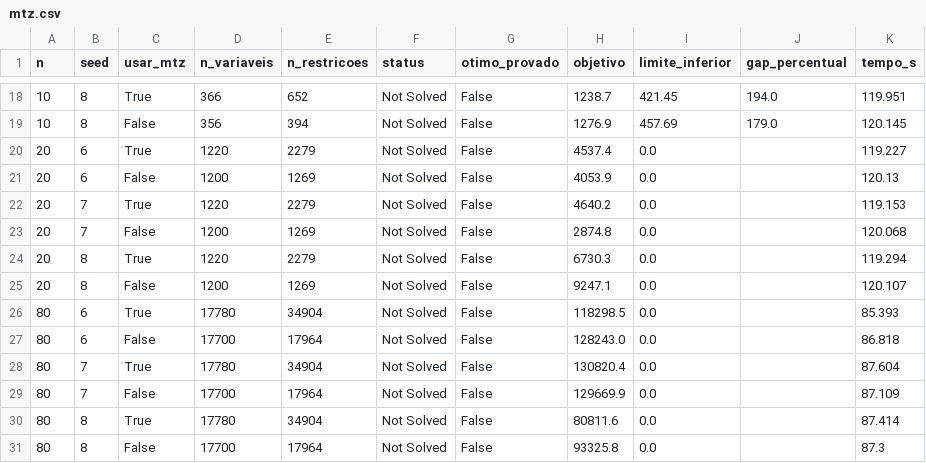
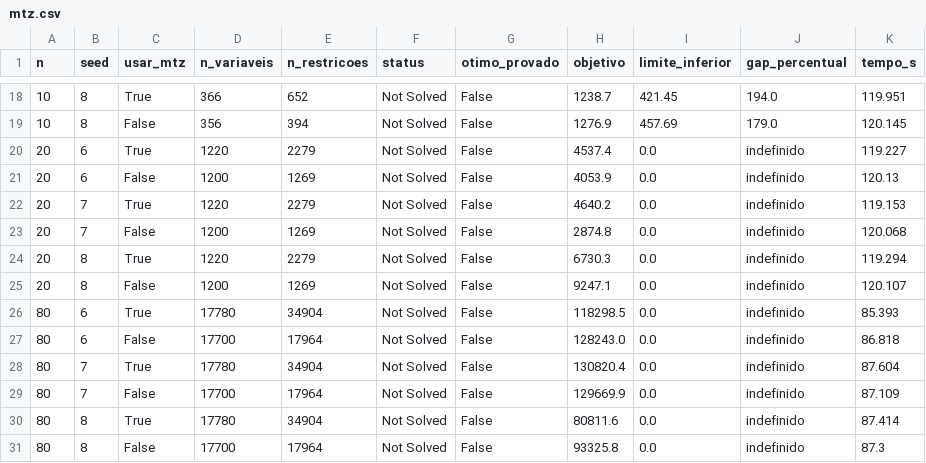
Before and after one commit to azeved000/po4, a CSV file: resultados/mtz.csv, drawn as a sheet; only a part is shown, gaps mark what is left out.

```diff
--- a/resultados/mtz.csv
+++ b/resultados/mtz.csv
@@ -19,13 +19,13 @@ n,seed,usar_mtz,n_variaveis,n_restricoes,status,otimo_provado,objetivo,limite_in
 10,8,False,356,394,Not Solved,False,1276.9,457.69,179.0,120.145
-20,6,True,1220,2279,Not Solved,False,4537.4,0.0,,119.227
-20,6,False,1200,1269,Not Solved,False,4053.9,0.0,,120.13
-20,7,True,1220,2279,Not Solved,False,4640.2,0.0,,119.153
-20,7,False,1200,1269,Not Solved,False,2874.8,0.0,,120.068
-20,8,True,1220,2279,Not Solved,False,6730.3,0.0,,119.294
-20,8,False,1200,1269,Not Solved,False,9247.1,0.0,,120.107
-80,6,True,17780,34904,Not Solved,False,118298.5,0.0,,85.393
-80,6,False,17700,17964,Not Solved,False,128243.0,0.0,,86.818
-80,7,True,17780,34904,Not Solved,False,130820.4,0.0,,87.604
-80,7,False,17700,17964,Not Solved,False,129669.9,0.0,,87.109
-80,8,True,17780,34904,Not Solved,False,80811.6,0.0,,87.414
-80,8,False,17700,17964,Not Solved,False,93325.8,0.0,,87.3
+20,6,True,1220,2279,Not Solved,False,4537.4,0.0,indefinido,119.227
+20,6,False,1200,1269,Not Solved,False,4053.9,0.0,indefinido,120.13
+20,7,True,1220,2279,Not Solved,False,4640.2,0.0,indefinido,119.153
+20,7,False,1200,1269,Not Solved,False,2874.8,0.0,indefinido,120.068
+20,8,True,1220,2279,Not Solved,False,6730.3,0.0,indefinido,119.294
+20,8,False,1200,1269,Not Solved,False,9247.1,0.0,indefinido,120.107
+80,6,True,17780,34904,Not Solved,False,118298.5,0.0,indefinido,85.393
+80,6,False,17700,17964,Not Solved,False,128243.0,0.0,indefinido,86.818
+80,7,True,17780,34904,Not Solved,False,130820.4,0.0,indefinido,87.604
+80,7,False,17700,17964,Not Solved,False,129669.9,0.0,indefinido,87.109
+80,8,True,17780,34904,Not Solved,False,80811.6,0.0,indefinido,87.414
+80,8,False,17700,17964,Not Solved,False,93325.8,0.0,indefinido,87.3
```
Also changed, not shown: resultados/edd.csv, resultados/escala.csv, 3 other files.
